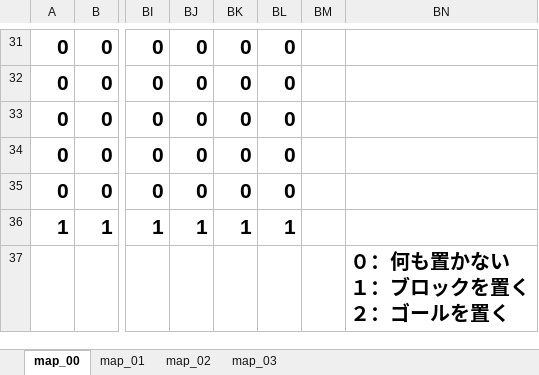
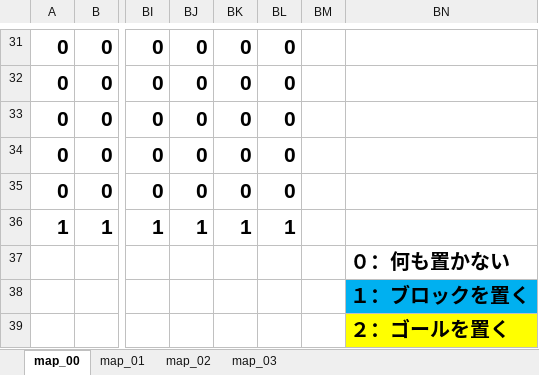
Before and after one commit to HiroyaKatano/Katano_Game, an Excel workbook: 吉田学園情報ビジネス専門学校_片野裕哉/Flying_Rope/開発環境/data/MAP_DATA/map_data.xlsx, sheet map_00, drawn as a sheet; only a part is shown, gaps mark what is left out; values as stored, in another font and other column widths than the file's, no borders; conditional formats not drawn; rows hold the shown columns only; ↵ is a line break in a cell; the diff names each change by its address in the sheet, - before the commit and + after, or states it on an @@ line.

```diff
--- a/吉田学園情報ビジネス専門学校_片野裕哉/Flying_Rope/開発環境/data/MAP_DATA/map_data.xlsx (sheet map_00)
+++ b/吉田学園情報ビジネス専門学校_片野裕哉/Flying_Rope/開発環境/data/MAP_DATA/map_data.xlsx (sheet map_00)
-BN37: ０：何も置かない ↵ １：ブロックを置く ↵ ２：ゴールを置く
+BN37: ０：何も置かない
+row 38:  |  |  |  |  |  |  | １：ブロックを置く
+row 39:  |  |  |  |  |  |  | ２：ゴールを置く
```
Also changed, not shown: sheet map_03, sheet map_02, sheet map_01.
